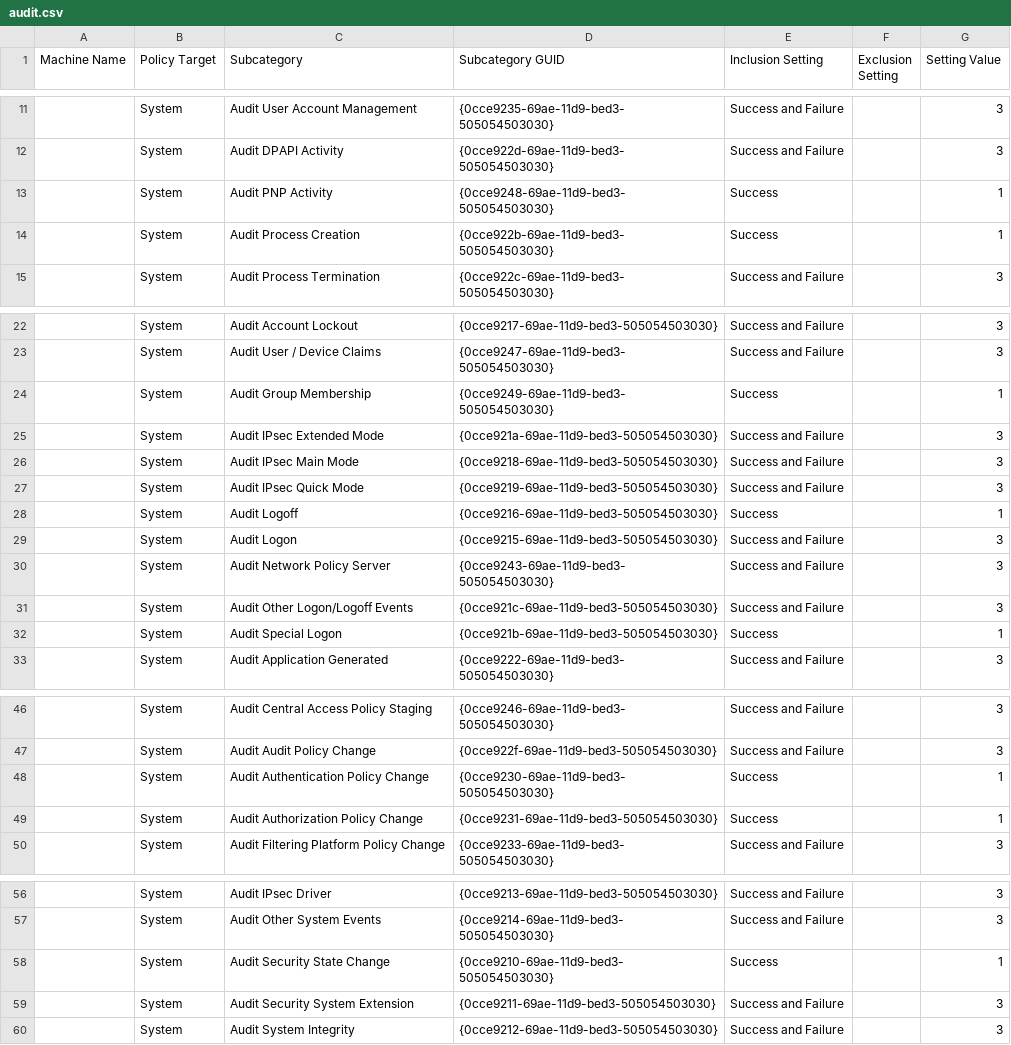
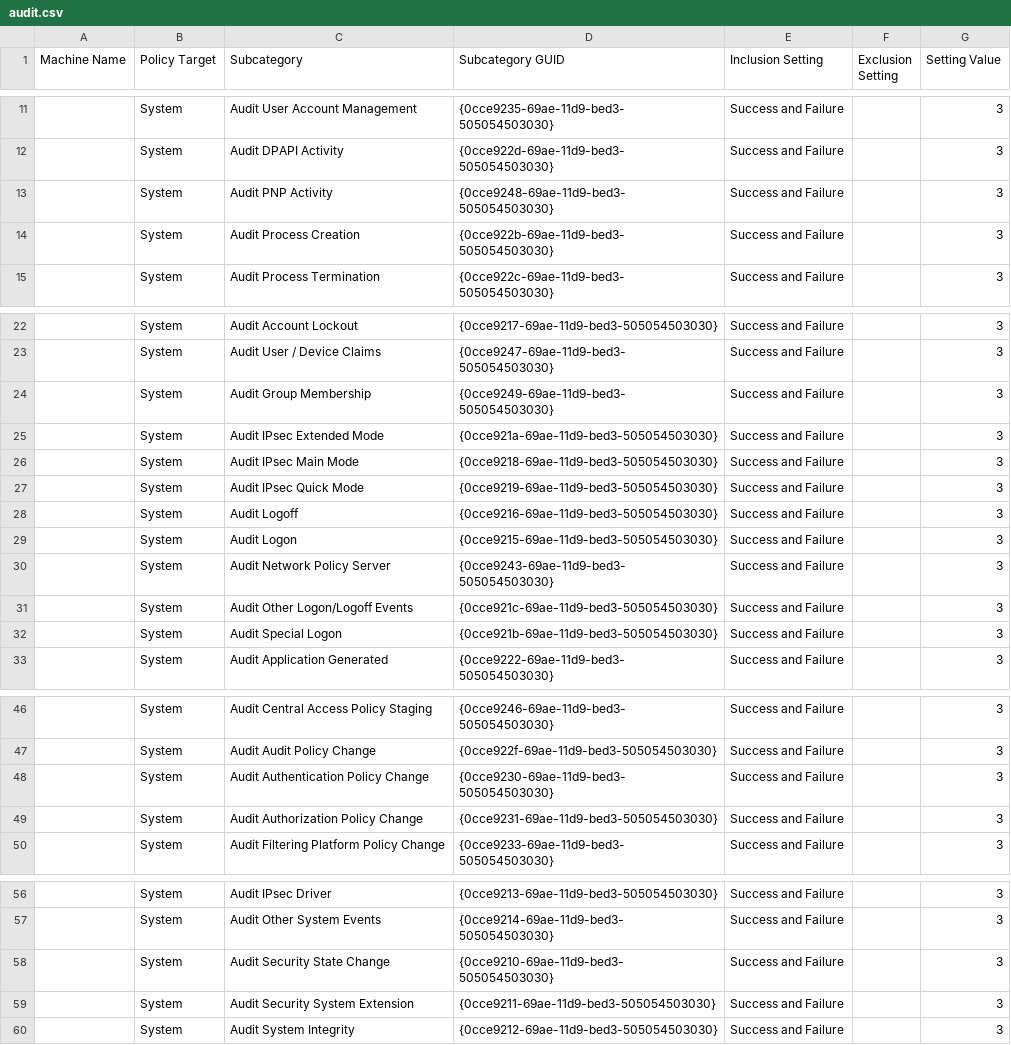
Before and after one commit to DropTheTableTacos/CyberPatriot_Windows_Scripts, a CSV file: sctbaselines/Server2012/Chad_Server2012/Good/DomainSysvol/GPO/Machine/microsoft/windows nt/Audit/audit.csv, drawn as a sheet; only a part is shown, gaps mark what is left out.

Commit message:
made sure all audit were set to success and failure, ig SCT is fine now

```diff
--- a/sctbaselines/Server2012/Chad_Server2012/Good/DomainSysvol/GPO/Machine/microsoft/windows nt/Audit/audit.csv
+++ b/sctbaselines/Server2012/Chad_Server2012/Good/DomainSysvol/GPO/Machine/microsoft/windows nt/Audit/audit.csv
@@ -12,4 +12,4 @@ Machine Name,Policy Target,Subcategory,Subcategory GUID,Inclusion Setting,Exclus
 ,System,Audit DPAPI Activity,{0cce922d-69ae-11d9-bed3-505054503030},Success and Failure,,3
-,System,Audit PNP Activity,{0cce9248-69ae-11d9-bed3-505054503030},Success,,1
-,System,Audit Process Creation,{0cce922b-69ae-11d9-bed3-505054503030},Success,,1
+,System,Audit PNP Activity,{0cce9248-69ae-11d9-bed3-505054503030},Success and Failure,,3
+,System,Audit Process Creation,{0cce922b-69ae-11d9-bed3-505054503030},Success and Failure,,3
 ,System,Audit Process Termination,{0cce922c-69ae-11d9-bed3-505054503030},Success and Failure,,3
@@ -23,3 +23,3 @@ Machine Name,Policy Target,Subcategory,Subcategory GUID,Inclusion Setting,Exclus
 ,System,Audit User / Device Claims,{0cce9247-69ae-11d9-bed3-505054503030},Success and Failure,,3
-,System,Audit Group Membership,{0cce9249-69ae-11d9-bed3-505054503030},Success,,1
+,System,Audit Group Membership,{0cce9249-69ae-11d9-bed3-505054503030},Success and Failure,,3
 ,System,Audit IPsec Extended Mode,{0cce921a-69ae-11d9-bed3-505054503030},Success and Failure,,3
@@ -27,3 +27,3 @@ Machine Name,Policy Target,Subcategory,Subcategory GUID,Inclusion Setting,Exclus
 ,System,Audit IPsec Quick Mode,{0cce9219-69ae-11d9-bed3-505054503030},Success and Failure,,3
-,System,Audit Logoff,{0cce9216-69ae-11d9-bed3-505054503030},Success,,1
+,System,Audit Logoff,{0cce9216-69ae-11d9-bed3-505054503030},Success and Failure,,3
 ,System,Audit Logon,{0cce9215-69ae-11d9-bed3-505054503030},Success and Failure,,3
@@ -31,3 +31,3 @@ Machine Name,Policy Target,Subcategory,Subcategory GUID,Inclusion Setting,Exclus
 ,System,Audit Other Logon/Logoff Events,{0cce921c-69ae-11d9-bed3-505054503030},Success and Failure,,3
-,System,Audit Special Logon,{0cce921b-69ae-11d9-bed3-505054503030},Success,,1
+,System,Audit Special Logon,{0cce921b-69ae-11d9-bed3-505054503030},Success and Failure,,3
 ,System,Audit Application Generated,{0cce9222-69ae-11d9-bed3-505054503030},Success and Failure,,3
@@ -47,4 +47,4 @@ Machine Name,Policy Target,Subcategory,Subcategory GUID,Inclusion Setting,Exclus
 ,System,Audit Audit Policy Change,{0cce922f-69ae-11d9-bed3-505054503030},Success and Failure,,3
-,System,Audit Authentication Policy Change,{0cce9230-69ae-11d9-bed3-505054503030},Success,,1
-,System,Audit Authorization Policy Change,{0cce9231-69ae-11d9-bed3-505054503030},Success,,1
+,System,Audit Authentication Policy Change,{0cce9230-69ae-11d9-bed3-505054503030},Success and Failure,,3
+,System,Audit Authorization Policy Change,{0cce9231-69ae-11d9-bed3-505054503030},Success and Failure,,3
 ,System,Audit Filtering Platform Policy Change,{0cce9233-69ae-11d9-bed3-505054503030},Success and Failure,,3
@@ -57,3 +57,3 @@ Machine Name,Policy Target,Subcategory,Subcategory GUID,Inclusion Setting,Exclus
 ,System,Audit Other System Events,{0cce9214-69ae-11d9-bed3-505054503030},Success and Failure,,3
-,System,Audit Security State Change,{0cce9210-69ae-11d9-bed3-505054503030},Success,,1
+,System,Audit Security State Change,{0cce9210-69ae-11d9-bed3-505054503030},Success and Failure,,3
 ,System,Audit Security System Extension,{0cce9211-69ae-11d9-bed3-505054503030},Success and Failure,,3
```
Also changed, not shown: sctbaselines/Server2016_1607/Chad_1607/Good/DomainSysvol/GPO/Machine/microsoft/windows nt/Audit/audit.csv, sctbaselines/Win10_1507/Chad_1507/Good/DomainSysvol/GPO/Machine/microsoft/windows nt/Audit/audit.csv, 11 other files.
